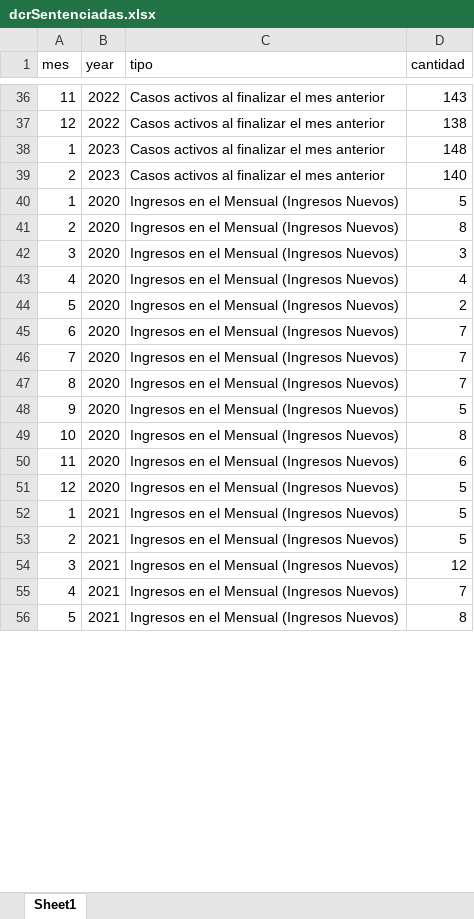
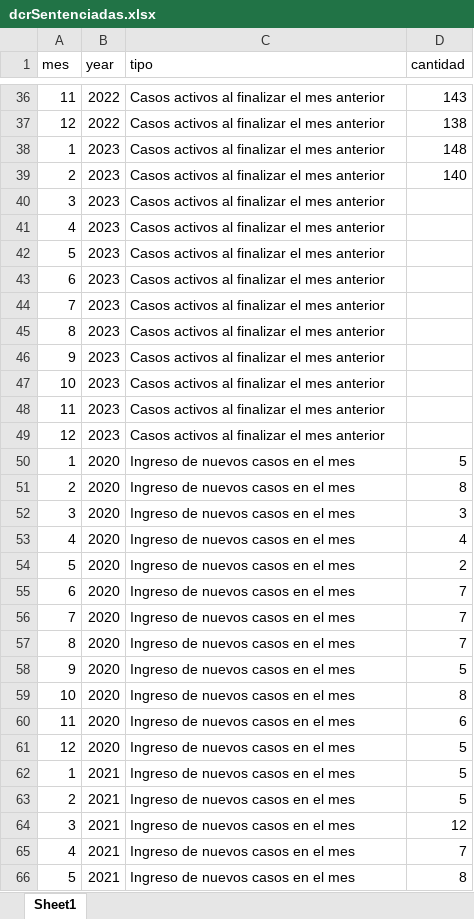
Before and after one commit to EstadisticasPR/ViolenciaGeneroPR, an Excel workbook: data/Departamento_de_correccion_y_rehabilitacion/dcrSentenciadas.xlsx, sheet Sheet1, drawn as a sheet; only a part is shown, gaps mark what is left out; values as stored, in another font and other column widths than the file's, no borders; addresses are those after the commit; the diff covers the shown part only; the diff names each change by its address in the sheet, - before the commit and + after, or states it on an @@ line.

Commit message:
modify graph for Dept. Correccion y Rehabilitacion and setsetColorFill() helper function for better colors

```diff
--- a/data/Departamento_de_correccion_y_rehabilitacion/dcrSentenciadas.xlsx (sheet Sheet1)
+++ b/data/Departamento_de_correccion_y_rehabilitacion/dcrSentenciadas.xlsx (sheet Sheet1)
+row 40: 3 | 2023 | Casos activos al finalizar el mes anterior
+row 41: 4 | 2023 | Casos activos al finalizar el mes anterior
+row 42: 5 | 2023 | Casos activos al finalizar el mes anterior
+row 43: 6 | 2023 | Casos activos al finalizar el mes anterior
+row 44: 7 | 2023 | Casos activos al finalizar el mes anterior
+row 45: 8 | 2023 | Casos activos al finalizar el mes anterior
+row 46: 9 | 2023 | Casos activos al finalizar el mes anterior
+row 47: 10 | 2023 | Casos activos al finalizar el mes anterior
+row 48: 11 | 2023 | Casos activos al finalizar el mes anterior
+row 49: 12 | 2023 | Casos activos al finalizar el mes anterior
-C50:C66 (tipo): Ingresos en el Mensual (Ingresos Nuevos)
+C50:C66 (tipo): Ingreso de nuevos casos en el mes
```
Also changed, not shown: 10 added rows and 21 edited cells elsewhere in this sheet, 4 other files.
